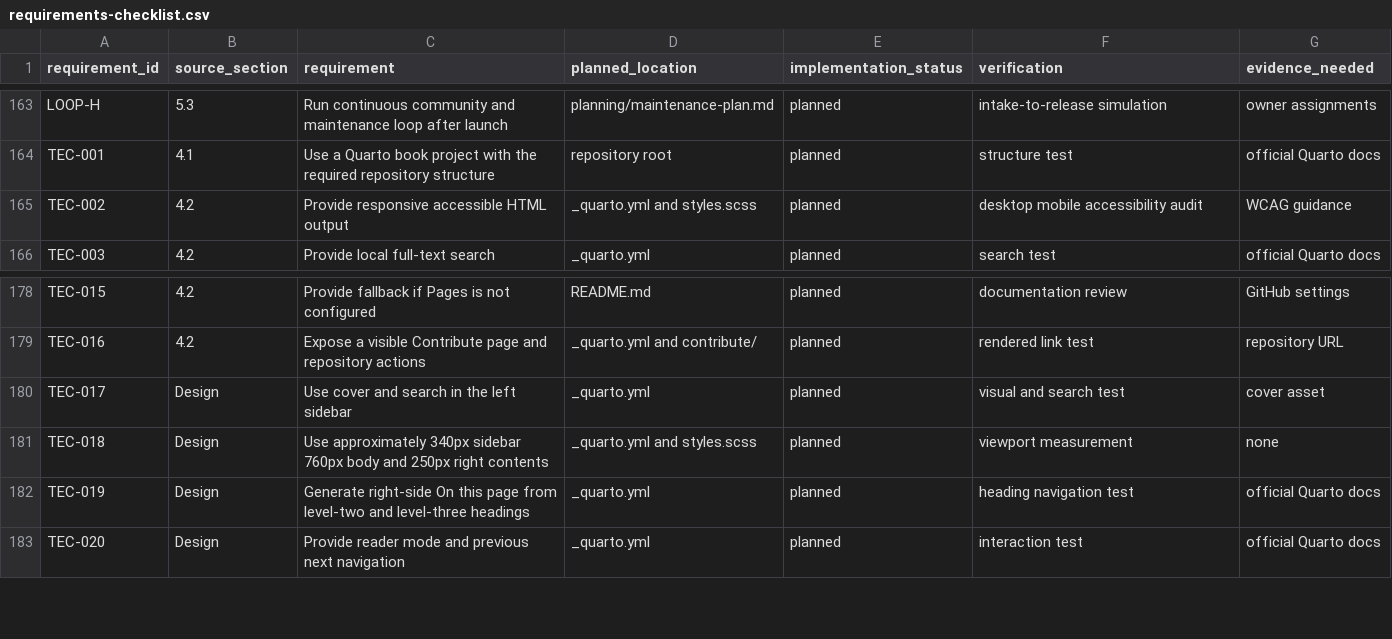
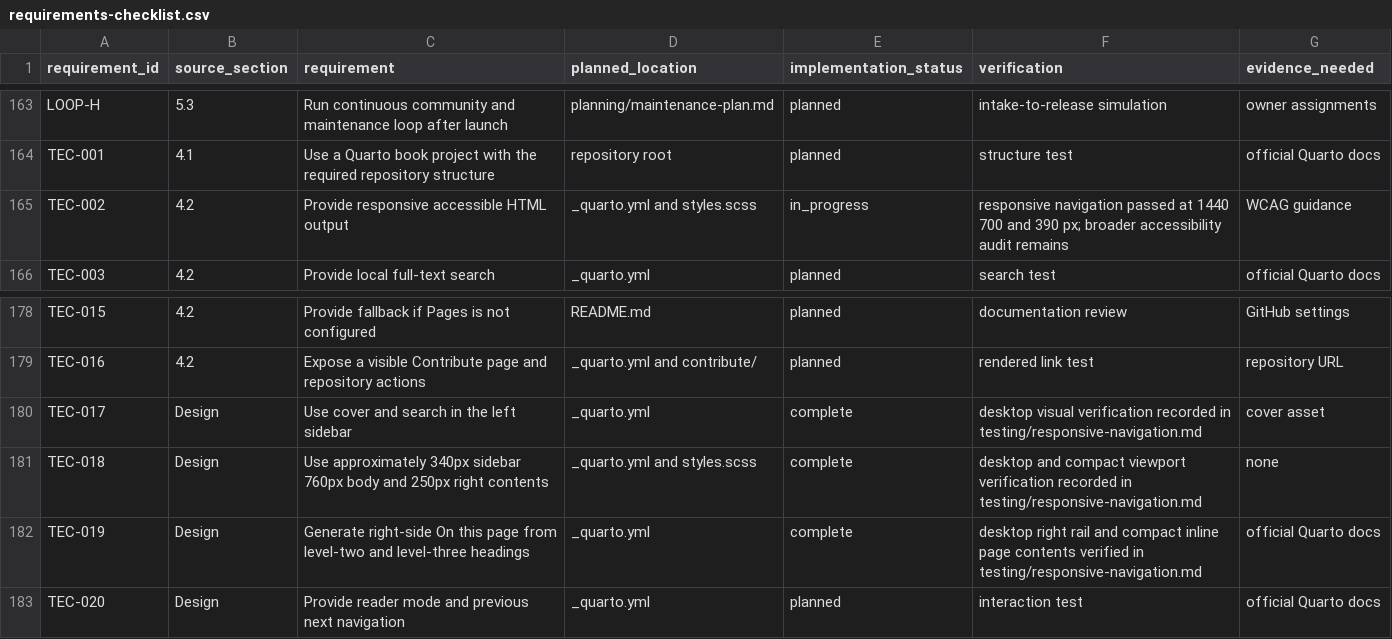
Before and after one commit to hareshsuppiah/handbook-for-the-recently-enrolled, a CSV file: planning/requirements-checklist.csv, drawn as a sheet; only a part is shown, gaps mark what is left out.

Commit message:
Fix responsive handbook navigation

```diff
--- a/planning/requirements-checklist.csv
+++ b/planning/requirements-checklist.csv
@@ -164,3 +164,3 @@ LOOP-H,5.3,"Run continuous community and maintenance loop after launch","plannin
 TEC-001,4.1,"Use a Quarto book project with the required repository structure","repository root",planned,"structure test","official Quarto docs"
-TEC-002,4.2,"Provide responsive accessible HTML output","_quarto.yml and styles.scss",planned,"desktop mobile accessibility audit","WCAG guidance"
+TEC-002,4.2,"Provide responsive accessible HTML output","_quarto.yml and styles.scss",in_progress,"responsive navigation passed at 1440 700 and 390 px; broader accessibility audit remains","WCAG guidance"
 TEC-003,4.2,"Provide local full-text search","_quarto.yml",planned,"search test","official Quarto docs"
@@ -179,5 +179,5 @@ TEC-015,4.2,"Provide fallback if Pages is not configured","README.md",planned,"d
 TEC-016,4.2,"Expose a visible Contribute page and repository actions","_quarto.yml and contribute/",planned,"rendered link test","repository URL"
-TEC-017,Design,"Use cover and search in the left sidebar","_quarto.yml",planned,"visual and search test","cover asset"
-TEC-018,Design,"Use approximately 340px sidebar 760px body and 250px right contents","_quarto.yml and styles.scss",planned,"viewport measurement","none"
-TEC-019,Design,"Generate right-side On this page from level-two and level-three headings","_quarto.yml",planned,"heading navigation test","official Quarto docs"
+TEC-017,Design,"Use cover and search in the left sidebar","_quarto.yml",complete,"desktop visual verification recorded in testing/responsive-navigation.md","cover asset"
+TEC-018,Design,"Use approximately 340px sidebar 760px body and 250px right contents","_quarto.yml and styles.scss",complete,"desktop and compact viewport verification recorded in testing/responsive-navigation.md","none"
+TEC-019,Design,"Generate right-side On this page from level-two and level-three headings","_quarto.yml",complete,"desktop right rail and compact inline page contents verified in testing/responsive-navigation.md","official Quarto docs"
 TEC-020,Design,"Provide reader mode and previous next navigation","_quarto.yml",planned,"interaction test","official Quarto docs"
```
Also changed, not shown: 5 other files.
